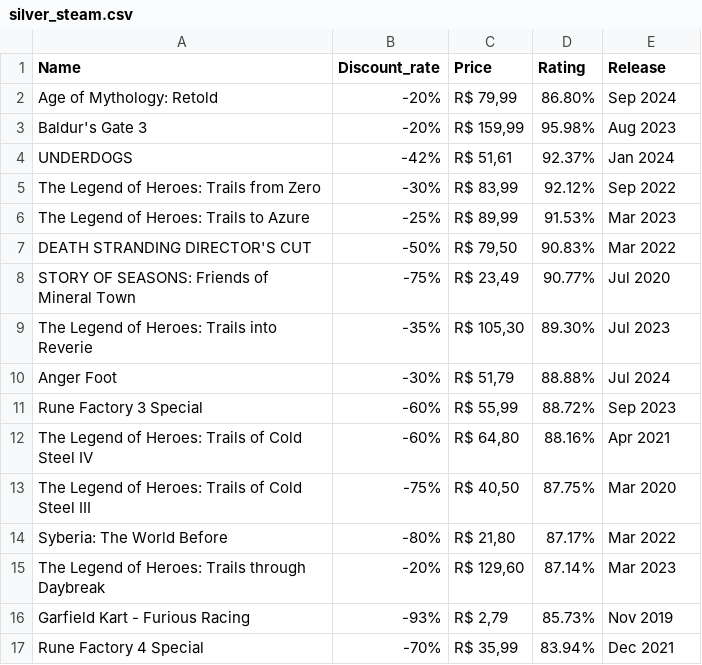
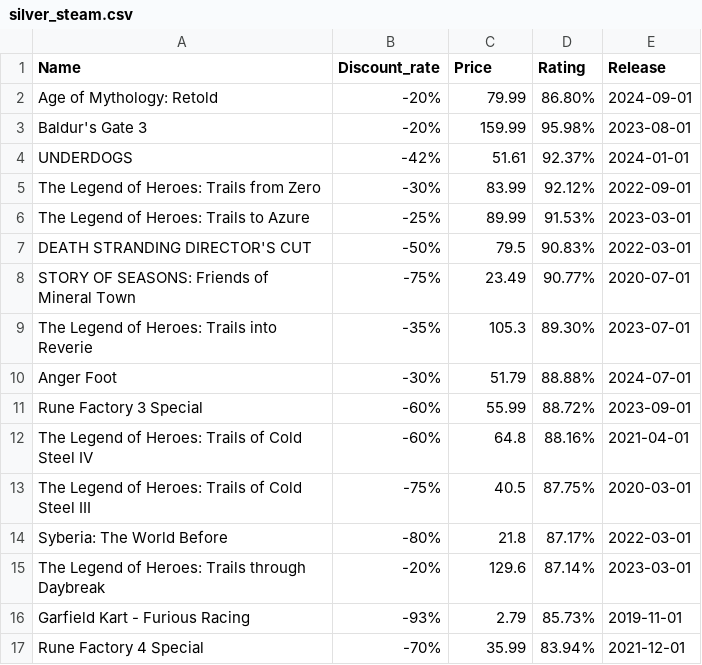
Before and after one commit to Antonio-Dielson/Steamdb, a CSV file: silver_steam.csv, drawn as a sheet; only a part is shown; the diff covers the shown part only.

Commit message:
Add files via upload

```diff
--- a/silver_steam.csv
+++ b/silver_steam.csv
@@ -1,17 +1,17 @@
 Name,Discount_rate,Price,Rating,Release
-Age of Mythology: Retold,-20%,"R$ 79,99",86.80%,Sep 2024
-Baldur's Gate 3,-20%,"R$ 159,99",95.98%,Aug 2023
-UNDERDOGS,-42%,"R$ 51,61",92.37%,Jan 2024
-The Legend of Heroes: Trails from Zero,-30%,"R$ 83,99",92.12%,Sep 2022
-The Legend of Heroes: Trails to Azure,-25%,"R$ 89,99",91.53%,Mar 2023
-DEATH STRANDING DIRECTOR'S CUT,-50%,"R$ 79,50",90.83%,Mar 2022
-STORY OF SEASONS: Friends of Mineral Town,-75%,"R$ 23,49",90.77%,Jul 2020
-The Legend of Heroes: Trails into Reverie,-35%,"R$ 105,30",89.30%,Jul 2023
-Anger Foot,-30%,"R$ 51,79",88.88%,Jul 2024
-Rune Factory 3 Special,-60%,"R$ 55,99",88.72%,Sep 2023
-The Legend of Heroes: Trails of Cold Steel IV,-60%,"R$ 64,80",88.16%,Apr 2021
-The Legend of Heroes: Trails of Cold Steel III,-75%,"R$ 40,50",87.75%,Mar 2020
-Syberia: The World Before,-80%,"R$ 21,80",87.17%,Mar 2022
-The Legend of Heroes: Trails through Daybreak,-20%,"R$ 129,60",87.14%,Mar 2023
-Garfield Kart - Furious Racing,-93%,"R$ 2,79",85.73%,Nov 2019
-Rune Factory 4 Special,-70%,"R$ 35,99",83.94%,Dec 2021
+Age of Mythology: Retold,-20%,79.99,86.80%,2024-09-01
+Baldur's Gate 3,-20%,159.99,95.98%,2023-08-01
+UNDERDOGS,-42%,51.61,92.37%,2024-01-01
+The Legend of Heroes: Trails from Zero,-30%,83.99,92.12%,2022-09-01
+The Legend of Heroes: Trails to Azure,-25%,89.99,91.53%,2023-03-01
+DEATH STRANDING DIRECTOR'S CUT,-50%,79.5,90.83%,2022-03-01
+STORY OF SEASONS: Friends of Mineral Town,-75%,23.49,90.77%,2020-07-01
+The Legend of Heroes: Trails into Reverie,-35%,105.3,89.30%,2023-07-01
+Anger Foot,-30%,51.79,88.88%,2024-07-01
+Rune Factory 3 Special,-60%,55.99,88.72%,2023-09-01
+The Legend of Heroes: Trails of Cold Steel IV,-60%,64.8,88.16%,2021-04-01
+The Legend of Heroes: Trails of Cold Steel III,-75%,40.5,87.75%,2020-03-01
+Syberia: The World Before,-80%,21.8,87.17%,2022-03-01
+The Legend of Heroes: Trails through Daybreak,-20%,129.6,87.14%,2023-03-01
+Garfield Kart - Furious Racing,-93%,2.79,85.73%,2019-11-01
+Rune Factory 4 Special,-70%,35.99,83.94%,2021-12-01
```
Also changed, not shown: 168 edited cells elsewhere in this file.
